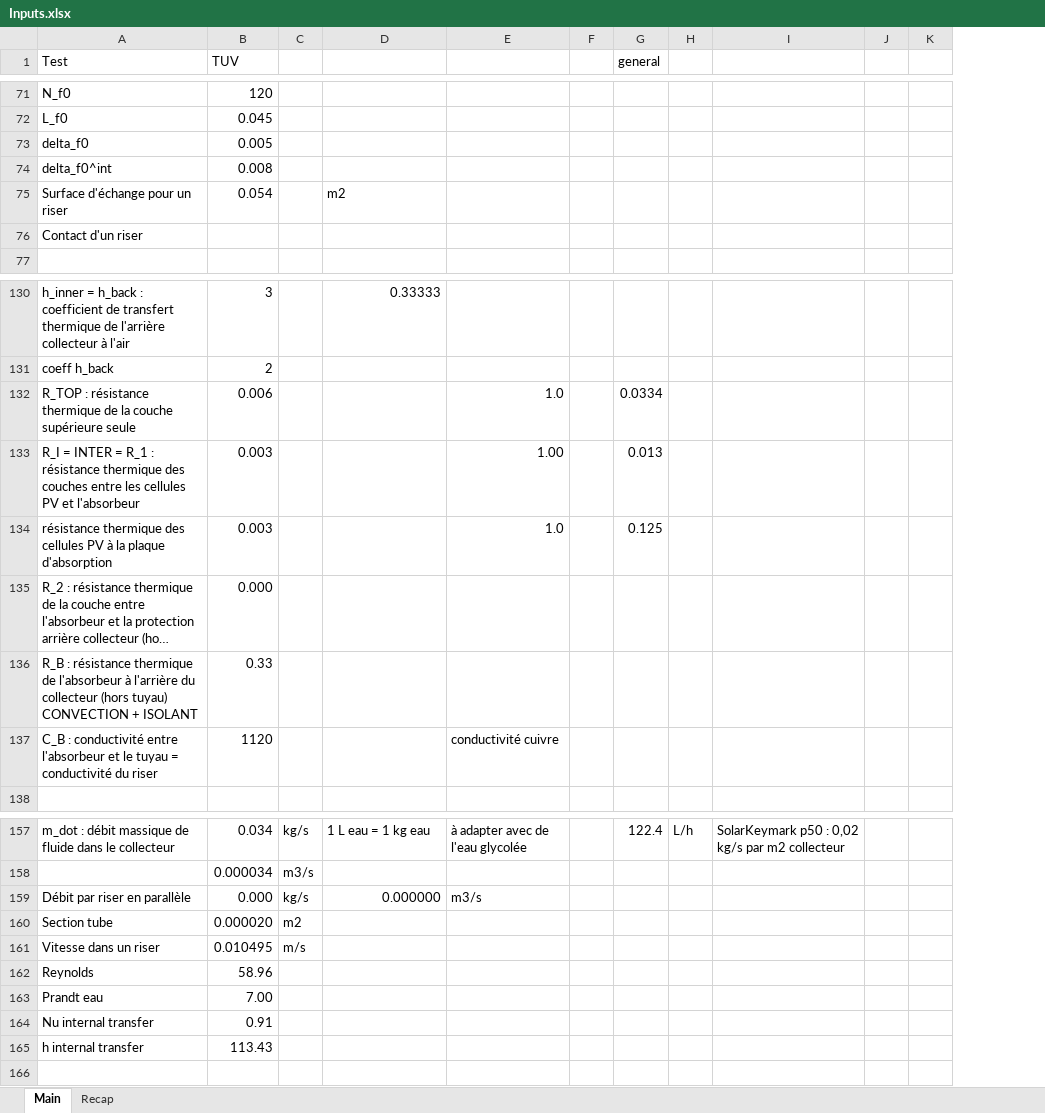
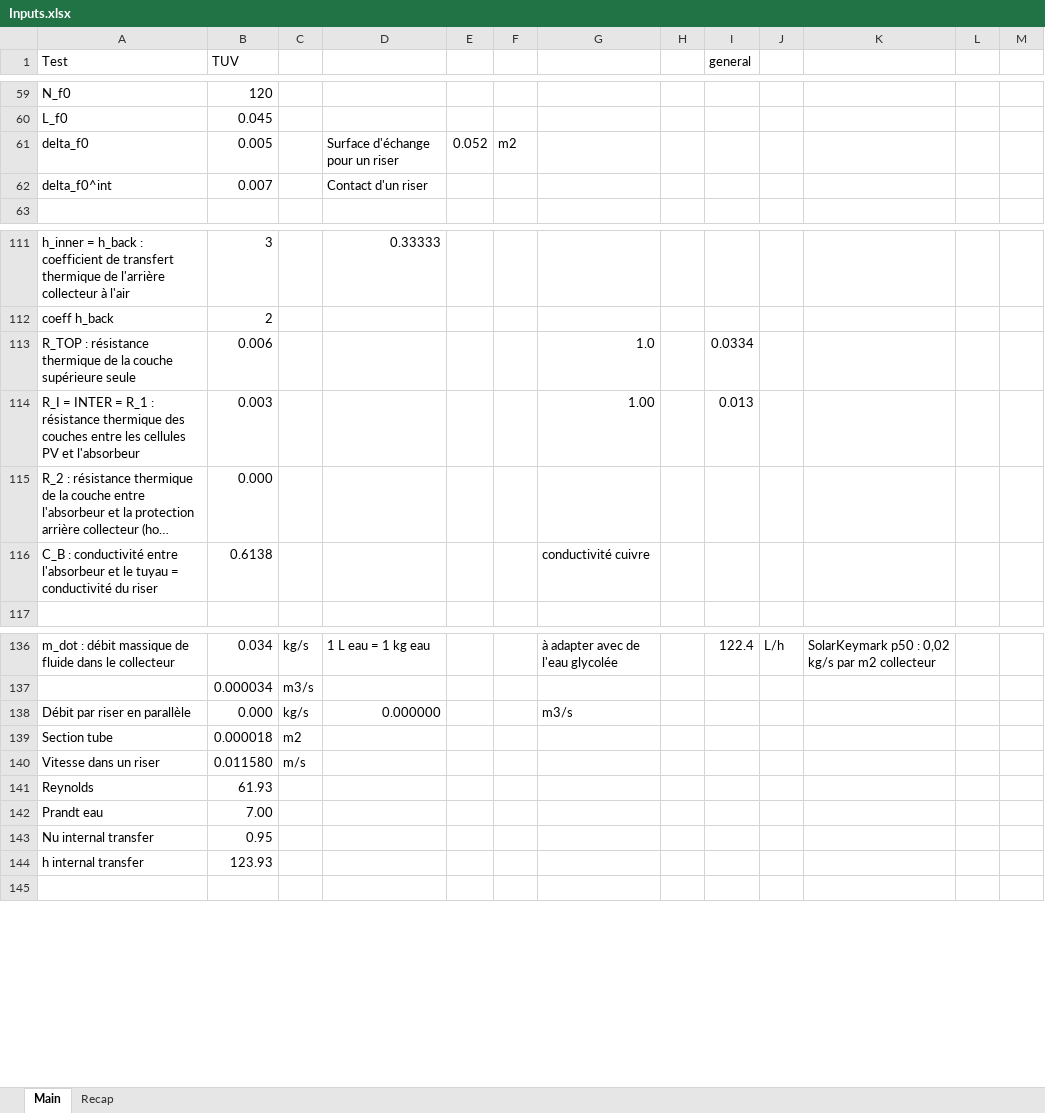
Before and after one commit to valentindelachaux/PVT, an Excel workbook: Inputs.xlsx, sheet Main, drawn as a sheet; only a part is shown, gaps mark what is left out; long unchanged cells end in …; values as stored, in another font and other column widths than the file's, no cell formats; removed rows and columns are numbered as before the commit, all else as after; rows hold the shown columns only; the diff covers the shown part only; the diff names each change by its address in the sheet, - before the commit and + after, or states it on an @@ line.

```diff
--- a/Inputs.xlsx (sheet Main)
+++ b/Inputs.xlsx (sheet Main)
+column E, row 61: 0.052
+column F, row 61: m2
-column F, empty
+column H, empty
-D61: (empty)
+D61: Surface d'échange pour un riser
-B62 (TUV): 0.008
+B62 (TUV): 0.007
-D62: (empty)
+D62: Contact d'un riser
-row 75: Surface d'échange pour un riser | 0.054 |  | m2
-row 76: Contact d'un riser
-row 134: résistance thermique des cellules PV à la plaque d'absorption | 0.003 |  |  | 1.0 |  | 0.125
-row 136: R_B : résistance thermique de l'absorbeur à l'arrière du collecteur (hors tuyau) CONVECTION + ISOLANT | 0.33
-B116 (TUV): 1120
+B116 (TUV): 0.6138
-B139 (TUV): 0.000020
+B139 (TUV): 0.000018
-B140 (TUV): 0.010495
+B140 (TUV): 0.011580
-B141 (TUV): 58.96
+B141 (TUV): 61.93
-B143 (TUV): 0.91
+B143 (TUV): 0.95
-B144 (TUV): 113.43
+B144 (TUV): 123.93
```
Also changed, not shown: 15 added rows, 32 removed rows, 1 moved row and 54 edited cells elsewhere in this sheet, sheet Recap, cell formats, formulas that keep their value, 7 other files.
